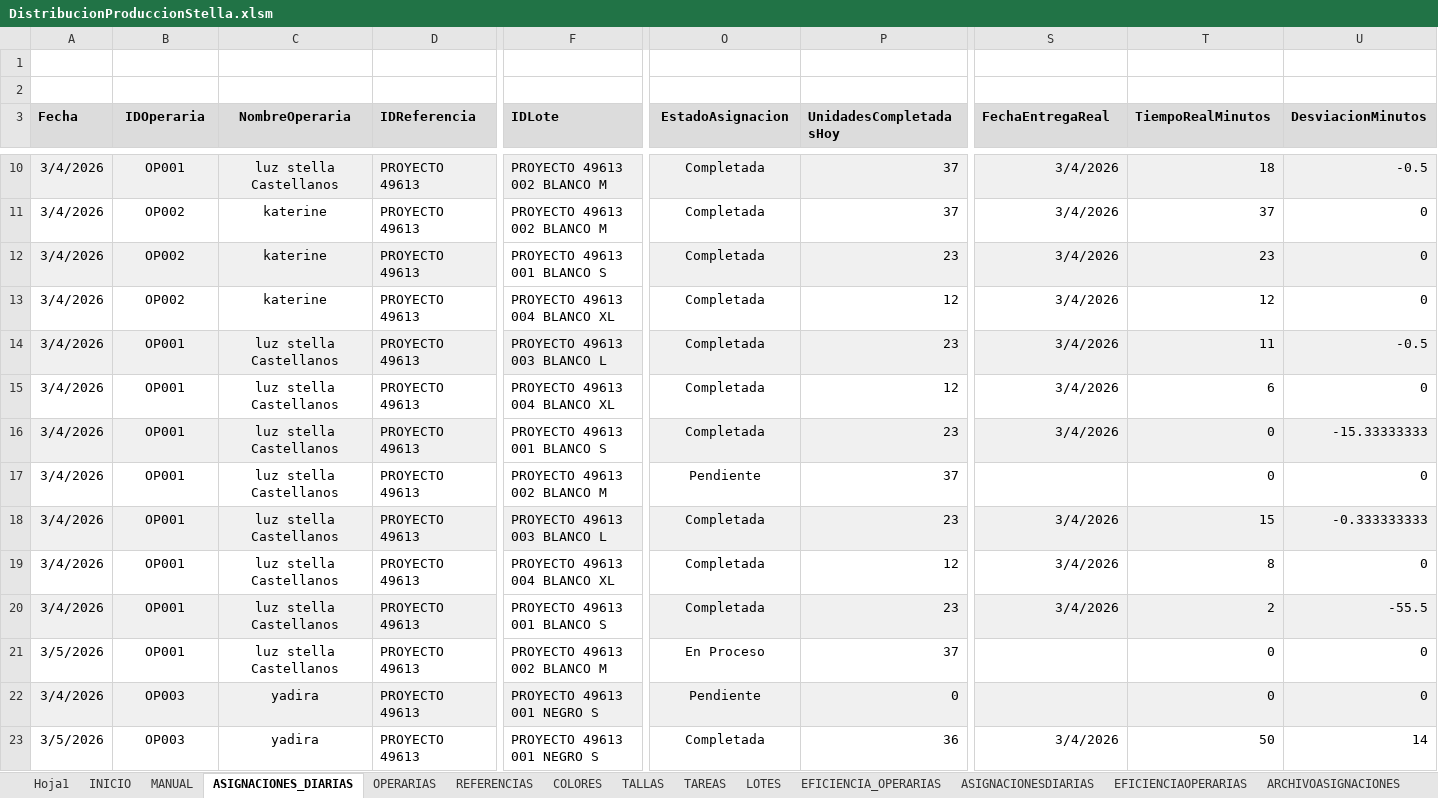
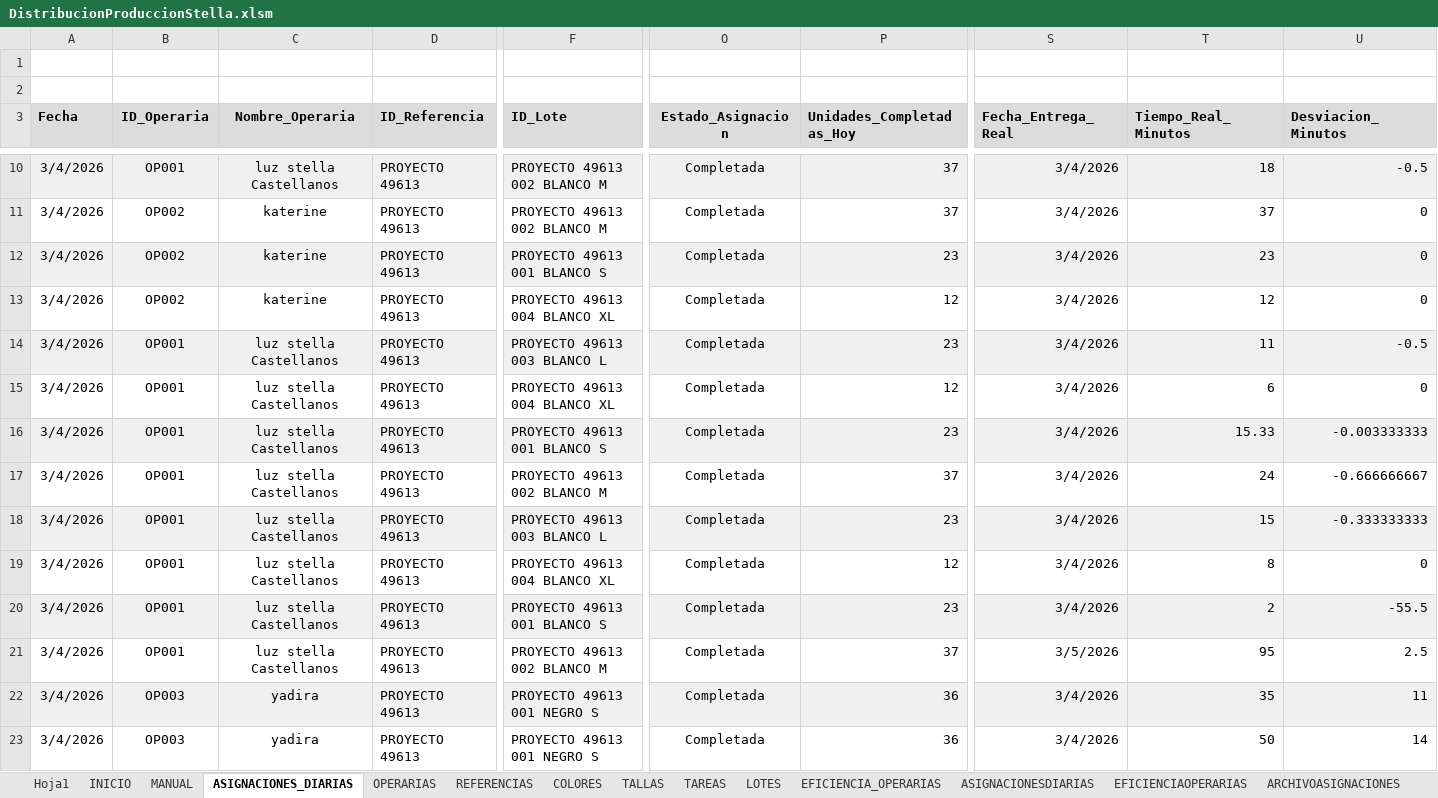
Before and after one commit to mireca22/macro, an Excel workbook: DistribucionProduccionStella.xlsm, sheet ASIGNACIONES_DIARIAS, drawn as a sheet; only a part is shown, gaps mark what is left out; values as stored, in another font and other column widths than the file's, no borders; charts and pictures not drawn; the diff covers the shown part only; the diff names each change by its address in the sheet, - before the commit and + after, or states it on an @@ line.

```diff
--- a/DistribucionProduccionStella.xlsm (sheet ASIGNACIONES_DIARIAS)
+++ b/DistribucionProduccionStella.xlsm (sheet ASIGNACIONES_DIARIAS)
-B3: IDOperaria
+B3: ID_Operaria
-C3: NombreOperaria
+C3: Nombre_Operaria
-D3: IDReferencia
+D3: ID_Referencia
-F3: IDLote
+F3: ID_Lote
-O3: EstadoAsignacion
+O3: Estado_Asignacion
-P3: UnidadesCompletadasHoy
+P3: Unidades_Completadas_Hoy
-S3: FechaEntregaReal
+S3: Fecha_Entrega_Real
-T3: TiempoRealMinutos
+T3: Tiempo_Real_Minutos
-U3: DesviacionMinutos
+U3: Desviacion_Minutos
-F12 fill: none
+F12 fill: #F0F0F0
-F16 fill: none
+F16 fill: #F0F0F0
-T16 (Tiempo_Real_Minutos): 0
+T16 (Tiempo_Real_Minutos): 15.33
-U16 (Desviacion_Minutos): -15.33333333
+U16 (Desviacion_Minutos): -0.003333333
-O17 (Estado_Asignacion): Pendiente
+O17 (Estado_Asignacion): Completada
-S17 (Fecha_Entrega_Real): (empty)
+S17 (Fecha_Entrega_Real): 3/4/2026
-T17 (Tiempo_Real_Minutos): 0
+T17 (Tiempo_Real_Minutos): 24
-U17 (Desviacion_Minutos): 0
+U17 (Desviacion_Minutos): -0.666666667
-F20 fill: none
+F20 fill: #F0F0F0
-A21 (Fecha): 3/5/2026
+A21 (Fecha): 3/4/2026
-O21 (Estado_Asignacion): En Proceso
+O21 (Estado_Asignacion): Completada
-S21 (Fecha_Entrega_Real): (empty)
+S21 (Fecha_Entrega_Real): 3/5/2026
-T21 (Tiempo_Real_Minutos): 0
+T21 (Tiempo_Real_Minutos): 95
-U21 (Desviacion_Minutos): 0
+U21 (Desviacion_Minutos): 2.5
-O22 (Estado_Asignacion): Pendiente
+O22 (Estado_Asignacion): Completada
-P22 (Unidades_Completadas_Hoy): 0
+P22 (Unidades_Completadas_Hoy): 36
-S22 (Fecha_Entrega_Real): (empty)
+S22 (Fecha_Entrega_Real): 3/4/2026
-T22 (Tiempo_Real_Minutos): 0
+T22 (Tiempo_Real_Minutos): 35
-U22 (Desviacion_Minutos): 0
+U22 (Desviacion_Minutos): 11
-A23 (Fecha): 3/5/2026
+A23 (Fecha): 3/4/2026
```
Also changed, not shown: 47 added rows and 10 edited cells elsewhere in this sheet, sheet AVANCEPRODUCCION, sheet TAREAS, sheet REPORTELOTES, sheet ANALISISTIEMPOS, sheet LOTES, sheet PRODUCCIONFINALIZADA, 7 more sheets, other sheet tabs, charts or pictures, 2 other files.
